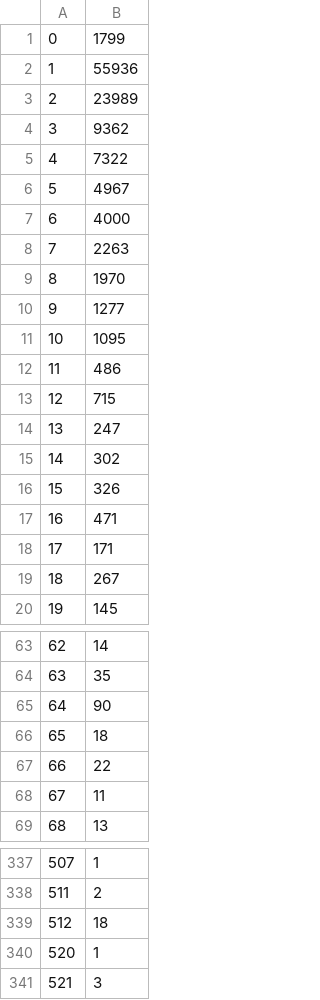
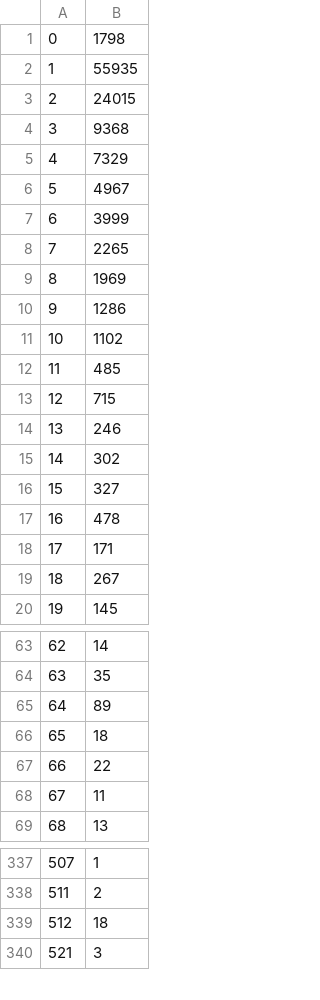
Before and after one commit to ckrause/loda, a CSV file: stats/constant_counts.csv, drawn as a sheet; only a part is shown, gaps mark what is left out; the diff covers the shown part only.

```diff
--- a/stats/constant_counts.csv
+++ b/stats/constant_counts.csv
@@ -1,18 +1,18 @@
-0,1799
-1,55936
-2,23989
-3,9362
-4,7322
+0,1798
+1,55935
+2,24015
+3,9368
+4,7329
 5,4967
-6,4000
-7,2263
-8,1970
-9,1277
-10,1095
-11,486
+6,3999
+7,2265
+8,1969
+9,1286
+10,1102
+11,485
 12,715
-13,247
+13,246
 14,302
-15,326
-16,471
+15,327
+16,478
 17,171
@@ -64,3 +64,3 @@
 63,35
-64,90
+64,89
 65,18
@@ -339,3 +339,2 @@
 512,18
-520,1
 521,3
```
Also changed, not shown: 2 edited cells elsewhere in this file, stats/program_lengths.csv, stats/programs.csv, 44 other files.
